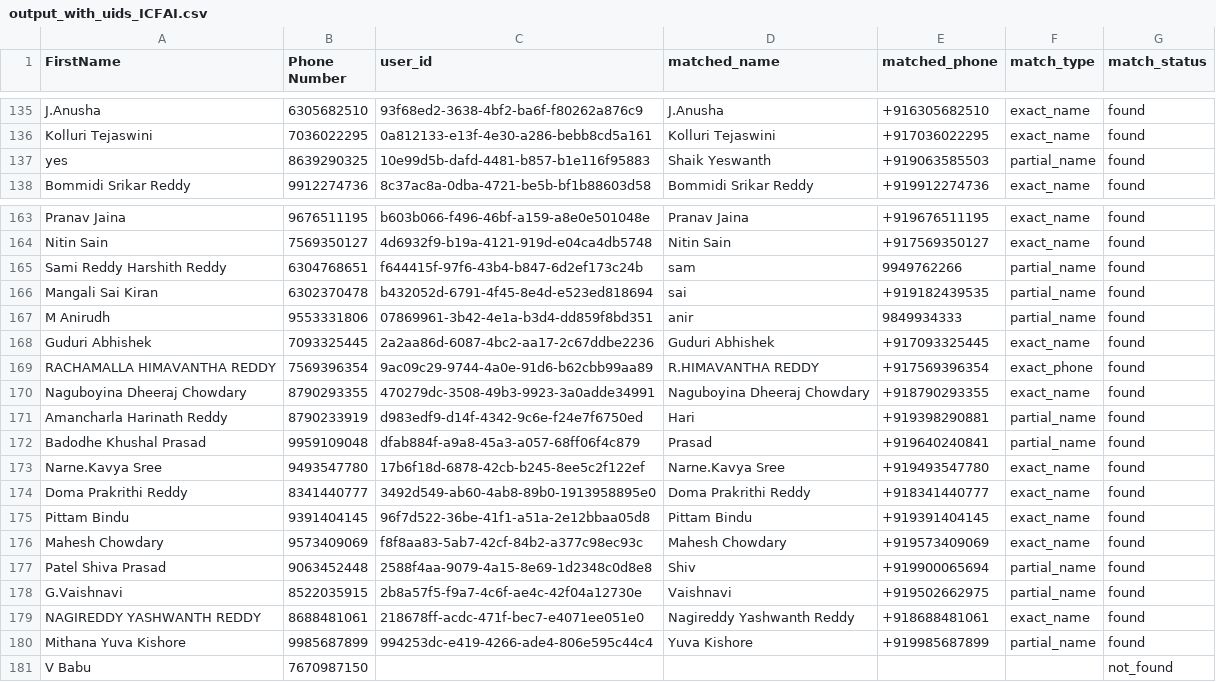
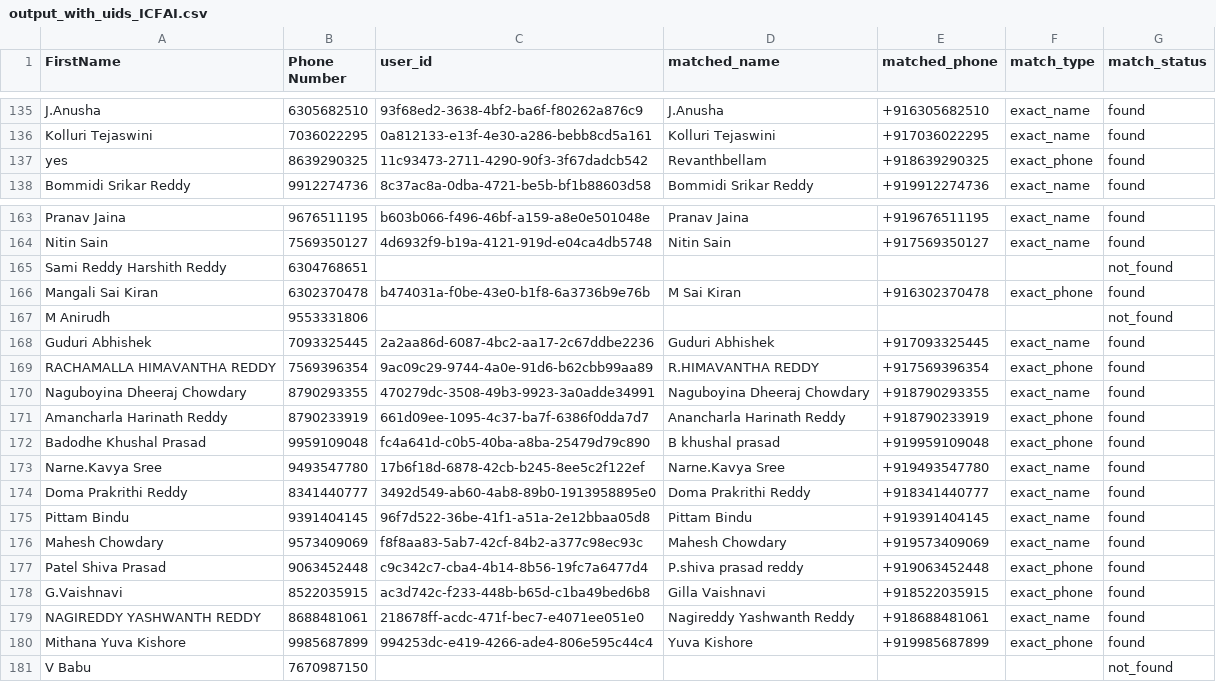
Before and after one commit to sailadachetansurya/Corpus-Dashboard, a CSV file: data/output_with_uids_ICFAI.csv, drawn as a sheet; only a part is shown, gaps mark what is left out; the diff covers the shown part only.

Commit message:
ICFAI and BITS

```diff
--- a/data/output_with_uids_ICFAI.csv
+++ b/data/output_with_uids_ICFAI.csv
@@ -136,3 +136,3 @@ J.Anusha,6305682510,93f68ed2-3638-4bf2-ba6f-f80262a876c9,J.Anusha,+916305682510,
 Kolluri Tejaswini,7036022295,0a812133-e13f-4e30-a286-bebb8cd5a161,Kolluri Tejaswini,+917036022295,exact_name,found
-yes,8639290325,10e99d5b-dafd-4481-b857-b1e116f95883,Shaik Yeswanth,+919063585503,partial_name,found
+yes,8639290325,11c93473-2711-4290-90f3-3f67dadcb542,Revanthbellam,+918639290325,exact_phone,found
 Bommidi Srikar Reddy,9912274736,8c37ac8a-0dba-4721-be5b-bf1b88603d58,Bommidi Srikar Reddy,+919912274736,exact_name,found
@@ -164,5 +164,5 @@ Pranav Jaina,9676511195,b603b066-f496-46bf-a159-a8e0e501048e,Pranav Jaina,+91967
 Nitin Sain,7569350127,4d6932f9-b19a-4121-919d-e04ca4db5748,Nitin Sain,+917569350127,exact_name,found
-Sami Reddy Harshith Reddy,6304768651,f644415f-97f6-43b4-b847-6d2ef173c24b,sam,9949762266,partial_name,found
-Mangali Sai Kiran,6302370478,b432052d-6791-4f45-8e4d-e523ed818694,sai,+919182439535,partial_name,found
-M Anirudh,9553331806,07869961-3b42-4e1a-b3d4-dd859f8bd351,anir,9849934333,partial_name,found
+Sami Reddy Harshith Reddy,6304768651,,,,,not_found
+Mangali Sai Kiran,6302370478,b474031a-f0be-43e0-b1f8-6a3736b9e76b,M Sai Kiran,+916302370478,exact_phone,found
+M Anirudh,9553331806,,,,,not_found
 Guduri Abhishek,7093325445,2a2aa86d-6087-4bc2-aa17-2c67ddbe2236,Guduri Abhishek,+917093325445,exact_name,found
@@ -170,4 +170,4 @@ RACHAMALLA HIMAVANTHA REDDY,7569396354,9ac09c29-9744-4a0e-91d6-b62cbb99aa89,R.HI
 Naguboyina Dheeraj Chowdary,8790293355,470279dc-3508-49b3-9923-3a0adde34991,Naguboyina Dheeraj Chowdary,+918790293355,exact_name,found
-Amancharla Harinath Reddy,8790233919,d983edf9-d14f-4342-9c6e-f24e7f6750ed,Hari,+919398290881,partial_name,found
-Badodhe Khushal Prasad,9959109048,dfab884f-a9a8-45a3-a057-68ff06f4c879,Prasad,+919640240841,partial_name,found
+Amancharla Harinath Reddy,8790233919,661d09ee-1095-4c37-ba7f-6386f0dda7d7,Anancharla Harinath Reddy,+918790233919,exact_phone,found
+Badodhe Khushal Prasad,9959109048,fc4a641d-c0b5-40ba-a8ba-25479d79c890,B khushal prasad,+919959109048,exact_phone,found
 Narne.Kavya Sree,9493547780,17b6f18d-6878-42cb-b245-8ee5c2f122ef,Narne.Kavya Sree,+919493547780,exact_name,found
@@ -176,6 +176,6 @@ Pittam Bindu,9391404145,96f7d522-36be-41f1-a51a-2e12bbaa05d8,Pittam Bindu,+91939
 Mahesh Chowdary,9573409069,f8f8aa83-5ab7-42cf-84b2-a377c98ec93c,Mahesh Chowdary,+919573409069,exact_name,found
-Patel Shiva Prasad ,9063452448,2588f4aa-9079-4a15-8e69-1d2348c0d8e8,Shiv,+919900065694,partial_name,found
-G.Vaishnavi,8522035915,2b8a57f5-f9a7-4c6f-ae4c-42f04a12730e,Vaishnavi,+919502662975,partial_name,found
+Patel Shiva Prasad ,9063452448,c9c342c7-cba4-4b14-8b56-19fc7a6477d4,P.shiva prasad reddy,+919063452448,exact_phone,found
+G.Vaishnavi,8522035915,ac3d742c-f233-448b-b65d-c1ba49bed6b8,Gilla Vaishnavi,+918522035915,exact_phone,found
 NAGIREDDY YASHWANTH REDDY,8688481061,218678ff-acdc-471f-bec7-e4071ee051e0,Nagireddy Yashwanth Reddy,+918688481061,exact_name,found
-Mithana Yuva Kishore,9985687899,994253dc-e419-4266-ade4-806e595c44c4,Yuva Kishore,+919985687899,partial_name,found
+Mithana Yuva Kishore,9985687899,994253dc-e419-4266-ade4-806e595c44c4,Yuva Kishore,+919985687899,exact_phone,found
 V Babu,7670987150,,,,,not_found
```
Also changed, not shown: 132 edited cells elsewhere in this file, data/output_with_uids_BITS.csv, 5 other files.
